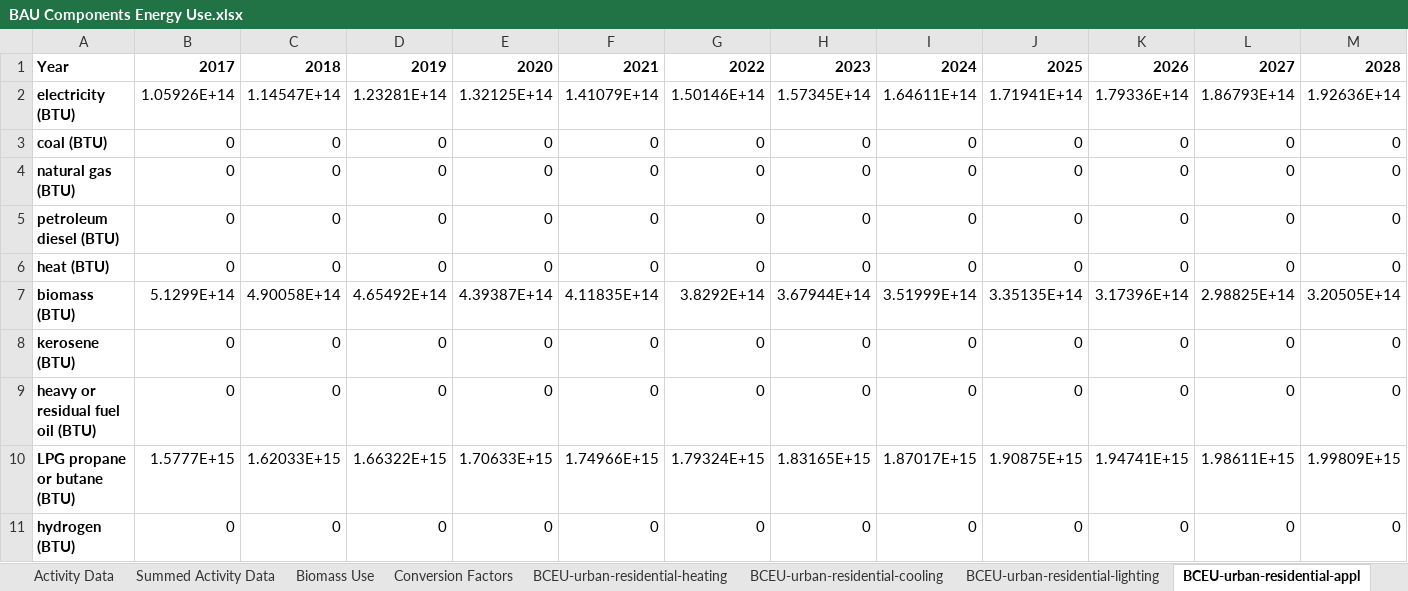
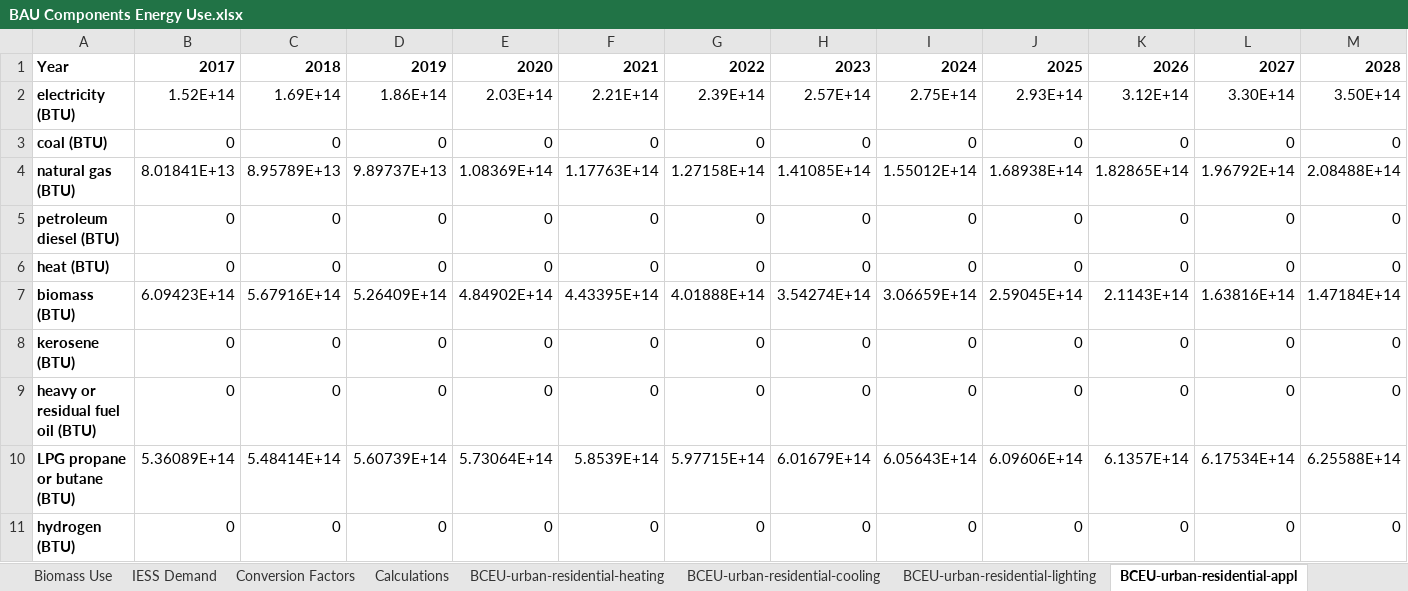
Before and after one commit to EnergyInnovation/eps-india, an Excel workbook: InputData/bldgs/BCEU/BAU Components Energy Use.xlsx, sheet BCEU-urban-residential-appl, drawn as a sheet; only a part is shown; values as stored, in another font and other column widths than the file's, no borders; removed rows and columns are numbered as before the commit, all else as after; rows hold the shown columns only; the diff covers the shown part only; the diff names each change by its address in the sheet, - before the commit and + after, or states it on an @@ line.

```diff
--- a/InputData/bldgs/BCEU/BAU Components Energy Use.xlsx (sheet BCEU-urban-residential-appl)
+++ b/InputData/bldgs/BCEU/BAU Components Energy Use.xlsx (sheet BCEU-urban-residential-appl)
+sheet tab: IESS Demand
+sheet tab: Calculations
-row 2: electricity (BTU) | 1.05926E+14 | 1.14547E+14 | 1.23281E+14 | 1.32125E+14 | 1.41079E+14 | 1.50146E+14 | 1.57345E+14 | 1.64611E+14 | 1.71941E+14 | 1.79336E+14 | 1.86793E+14 | 1.92636E+14
+row 2: electricity (BTU) | 1.52E+14 | 1.69E+14 | 1.86E+14 | 2.03E+14 | 2.21E+14 | 2.39E+14 | 2.57E+14 | 2.75E+14 | 2.93E+14 | 3.12E+14 | 3.30E+14 | 3.50E+14
-row 4: natural gas (BTU) | 0 | 0 | 0 | 0 | 0 | 0 | 0 | 0 | 0 | 0 | 0 | 0
+row 4: natural gas (BTU) | 8.01841E+13 | 8.95789E+13 | 9.89737E+13 | 1.08369E+14 | 1.17763E+14 | 1.27158E+14 | 1.41085E+14 | 1.55012E+14 | 1.68938E+14 | 1.82865E+14 | 1.96792E+14 | 2.08488E+14
-B7: 5.1299E+14
+B7: 6.09423E+14
-C7: 4.90058E+14
+C7: 5.67916E+14
-D7: 4.65492E+14
+D7: 5.26409E+14
-E7: 4.39387E+14
+E7: 4.84902E+14
-F7: 4.11835E+14
+F7: 4.43395E+14
-G7: 3.8292E+14
+G7: 4.01888E+14
-H7: 3.67944E+14
+H7: 3.54274E+14
-I7: 3.51999E+14
+I7: 3.06659E+14
-J7: 3.35135E+14
+J7: 2.59045E+14
-K7: 3.17396E+14
+K7: 2.1143E+14
-L7: 2.98825E+14
+L7: 1.63816E+14
-M7: 3.20505E+14
+M7: 1.47184E+14
-row 10: LPG propane or butane (BTU) | 1.5777E+15 | 1.62033E+15 | 1.66322E+15 | 1.70633E+15 | 1.74966E+15 | 1.79324E+15 | 1.83165E+15 | 1.87017E+15 | 1.90875E+15 | 1.94741E+15 | 1.98611E+15 | 1.99809E+15
+row 10: LPG propane or butane (BTU) | 5.36089E+14 | 5.48414E+14 | 5.60739E+14 | 5.73064E+14 | 5.8539E+14 | 5.97715E+14 | 6.01679E+14 | 6.05643E+14 | 6.09606E+14 | 6.1357E+14 | 6.17534E+14 | 6.25588E+14
```
Also changed, not shown: 19 edited cells elsewhere in this sheet, sheet Biomass Use, sheet BCEU-rural-residential-appl, sheet BCEU-rural-residential-lighting, sheet BCEU-rural-residential-heating, sheet BCEU-urban-residential-heating, sheet BCEU-commercial-appl, 12 more sheets, other sheet tabs, formulas that keep their value, 15 other files.
